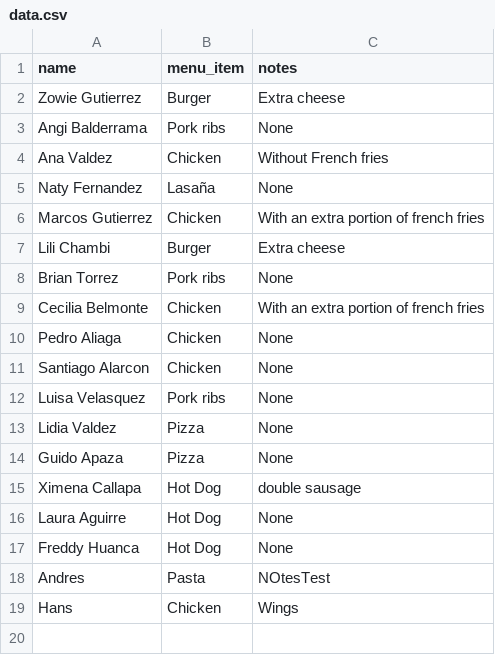
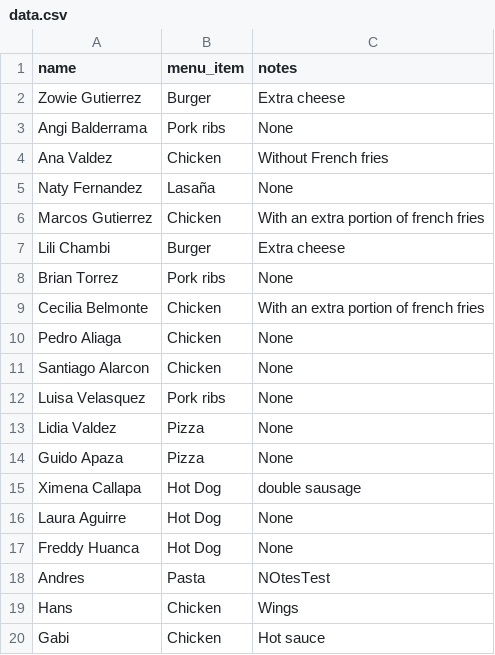
Before and after one commit to AMendez-SBSSecurity/DevSecOps-WebApp-Demo, a CSV file: static/data.csv, drawn as a sheet; the diff names each change by its address in the sheet, - before the commit and + after, or states it on an @@ line.

Commit message:
New Register

```diff
--- a/static/data.csv
+++ b/static/data.csv
+row 20: Gabi | Chicken | Hot sauce
```
